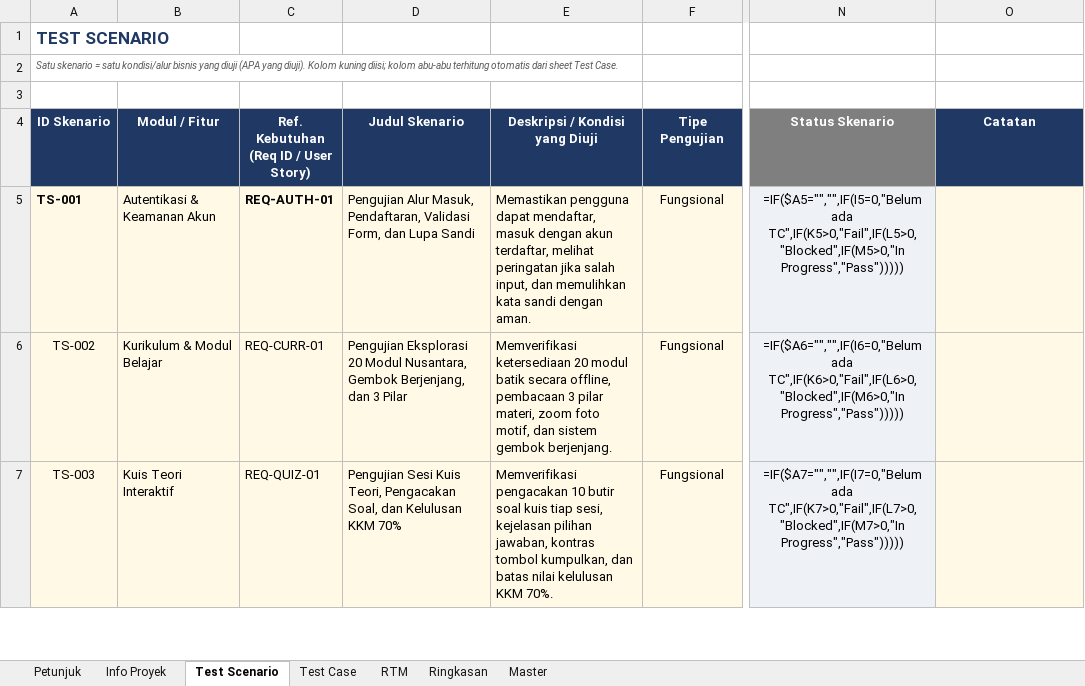
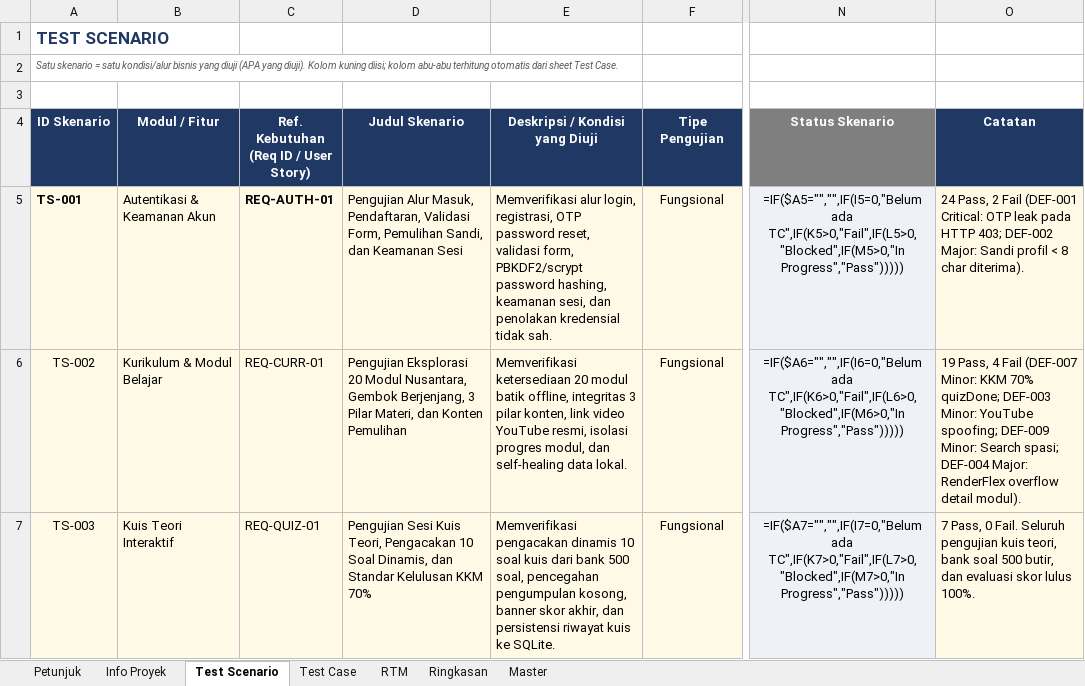
Before and after one commit to Kenali-Batikmu/Kenali-Batikmu-Mobile, an Excel workbook: Tc_lama.xlsx, sheet Test Scenario, drawn as a sheet; only a part is shown, gaps mark what is left out; values as stored, in another font and other column widths than the file's, no borders; formulas without a stored value are shown as written; conditional formats not drawn; the diff covers the shown part only; the diff names each change by its address in the sheet, - before the commit and + after, or states it on an @@ line.

```diff
--- a/Tc_lama.xlsx (sheet Test Scenario)
+++ b/Tc_lama.xlsx (sheet Test Scenario)
-D5 (Judul Skenario): …Validasi Form, dan Lupa Sandi
+D5 (Judul Skenario): …Validasi Form, Pemulihan Sandi, dan Keamanan Sesi
-E5 (Deskripsi / Kondisi yang Diuji): Memastikan pengguna dapat mendaftar, masuk dengan akun terdaftar, melihat peringatan jika salah input, dan memulihkan kata sandi dengan aman.
+E5 (Deskripsi / Kondisi yang Diuji): Memverifikasi alur login, registrasi, OTP password reset, validasi form, PBKDF2/scrypt password hashing, keamanan sesi, dan penolakan kredensial tidak sah.
-O5 (Catatan): (empty)
+O5 (Catatan): 24 Pass, 2 Fail (DEF-001 Critical: OTP leak pada HTTP 403; DEF-002 Major: Sandi profil < 8 char diterima).
-D6 (Judul Skenario): …Gembok Berjenjang, dan 3 Pilar
+D6 (Judul Skenario): …Gembok Berjenjang, 3 Pilar Materi, dan Konten Pemulihan
-E6 (Deskripsi / Kondisi yang Diuji): …modul batik secara offline, pembacaan 3 pilar materi, zoom foto motif, dan sistem gembok berjenjang.
+E6 (Deskripsi / Kondisi yang Diuji): …modul batik offline, integritas 3 pilar konten, link video YouTube resmi, isolasi progres modul, dan self-healing data lokal.
-O6 (Catatan): (empty)
+O6 (Catatan): 19 Pass, 4 Fail (DEF-007 Minor: KKM 70% quizDone; DEF-003 Minor: YouTube spoofing; DEF-009 Minor: Search spasi; DEF-004 Major: RenderFlex overflow detail modul).
-D7 (Judul Skenario): …Teori, Pengacakan Soal, dan Kelulusan KKM…
+D7 (Judul Skenario): …Teori, Pengacakan 10 Soal Dinamis, dan Standar Kelulusan KKM…
-E7 (Deskripsi / Kondisi yang Diuji): Memverifikasi pengacakan 10 butir soal kuis tiap sesi, kejelasan pilihan jawaban, kontras tombol kumpulkan, dan batas nilai kelulusan KKM 70%.
+E7 (Deskripsi / Kondisi yang Diuji): Memverifikasi pengacakan dinamis 10 soal kuis dari bank 500 soal, pencegahan pengumpulan kosong, banner skor akhir, dan persistensi riwayat kuis ke SQLite.
-O7 (Catatan): (empty)
+O7 (Catatan): 7 Pass, 0 Fail. Seluruh pengujian kuis teori, bank soal 500 butir, dan evaluasi skor lulus 100%.
```
Also changed, not shown: 9 edited cells elsewhere in this sheet, sheet Test Case, sheet RTM, sheet Info Proyek, 2 other files.
